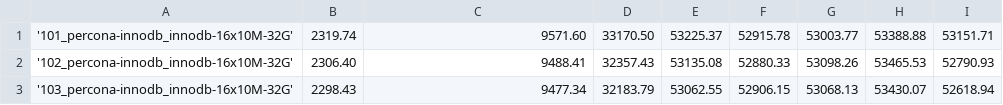
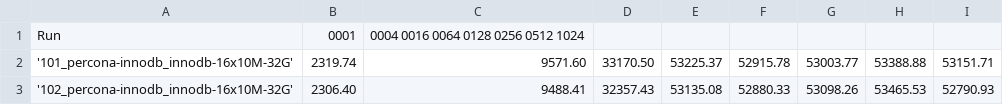
Before and after one commit to Percona-QA/perf-tests, a CSV file: results/ps8034-c610bb54c2f.csv, drawn as a sheet; only a part is shown; the shorter side is filled out with more unchanged rows; the diff names each change by its address in the sheet, - before the commit and + after, or states it on an @@ line.

Commit message:
Update ps8034-c610bb54c2f.csv
Adding table header

```diff
--- a/results/ps8034-c610bb54c2f.csv
+++ b/results/ps8034-c610bb54c2f.csv
+row 1: Run | 0001 | 0004 0016 0064 0128 0256 0512 1024
```
